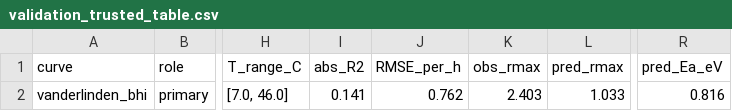
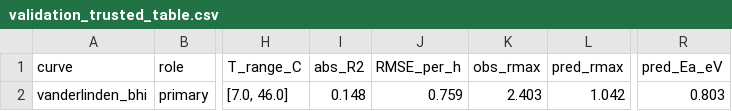
Before and after one commit to GabYvonDurocher/etcGEMs, a CSV file: strains/eciML1515/outputs/validation_trusted/validation_trusted_table.csv, drawn as a sheet; only a part is shown, gaps mark what is left out; the diff names each change by its address in the sheet, - before the commit and + after, or states it on an @@ line.

```diff
--- a/strains/eciML1515/outputs/validation_trusted/validation_trusted_table.csv
+++ b/strains/eciML1515/outputs/validation_trusted/validation_trusted_table.csv
-I2 (abs_R2): 0.141
+I2 (abs_R2): 0.148
-J2 (RMSE_per_h): 0.762
+J2 (RMSE_per_h): 0.759
-L2 (pred_rmax): 1.033
+L2 (pred_rmax): 1.042
-R2 (pred_Ea_eV): 0.816
+R2 (pred_Ea_eV): 0.803
```
Also changed, not shown: 5 other files.
